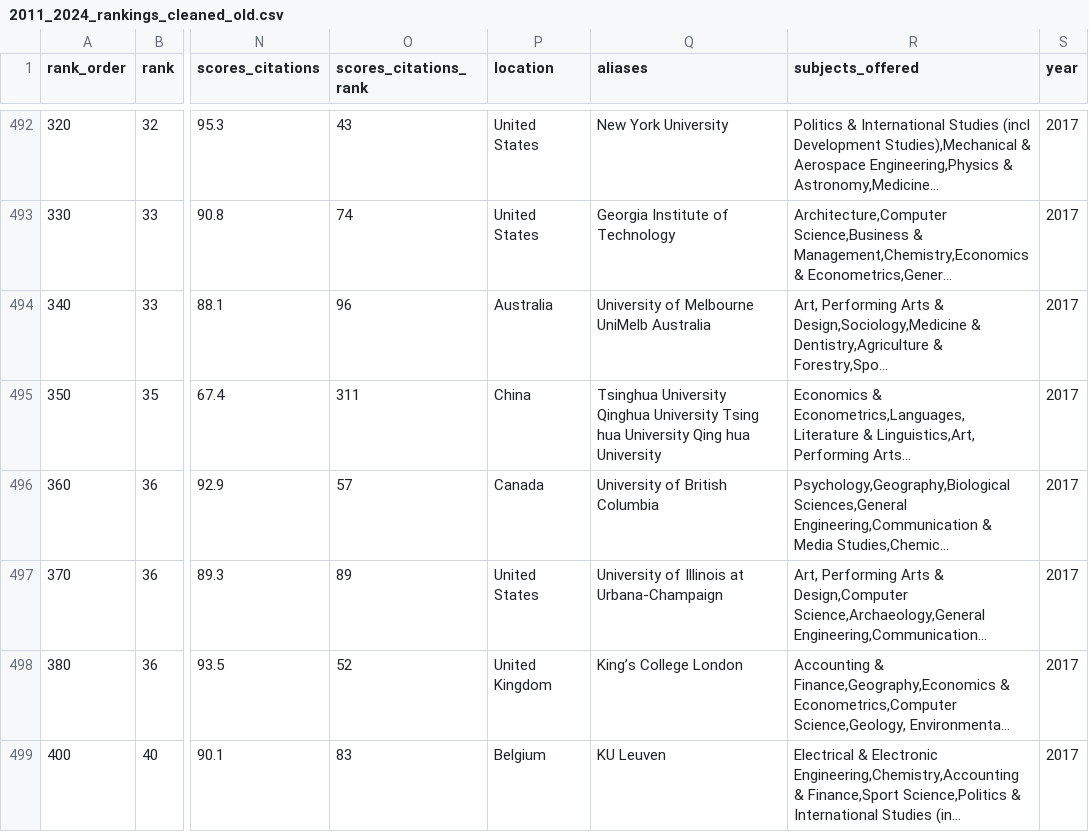
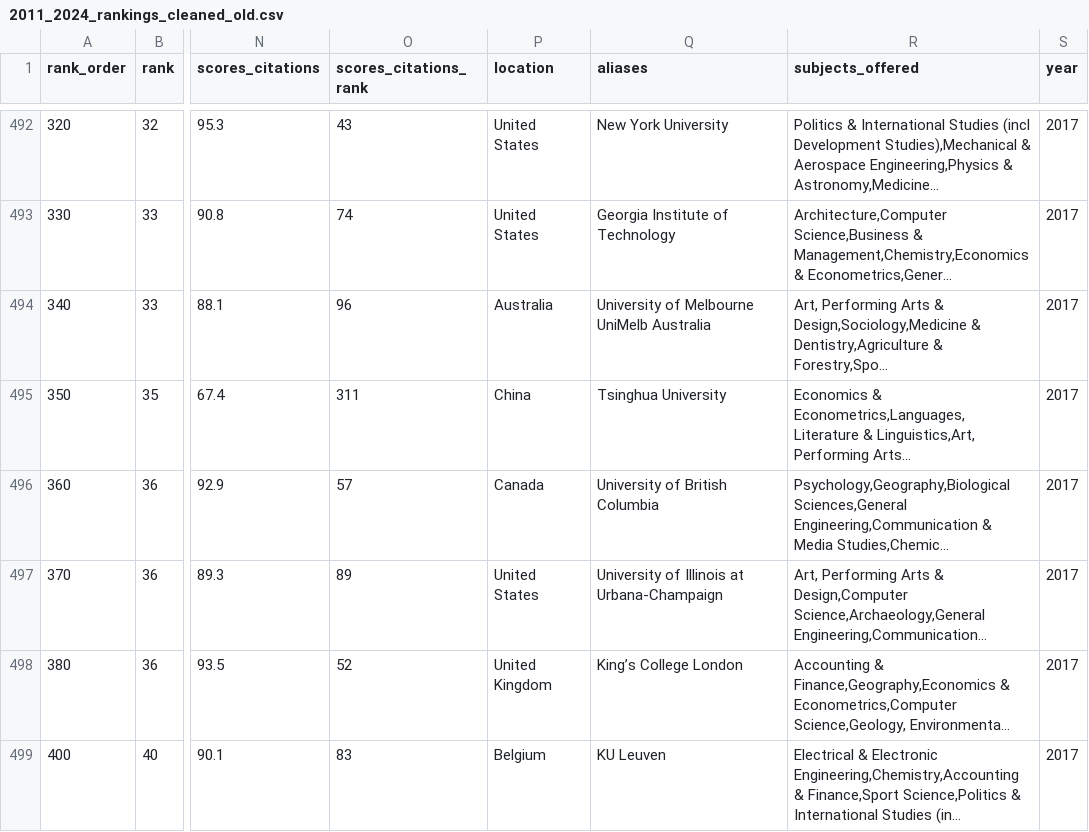
Before and after one commit to ChloeShujunYang/WorldRanking, a CSV file: data/2011_2024_rankings_cleaned_old.csv, drawn as a sheet; only a part is shown, gaps mark what is left out; long unchanged cells end in …; the diff names each change by its address in the sheet, - before the commit and + after, or states it on an @@ line.

```diff
--- a/data/2011_2024_rankings_cleaned_old.csv
+++ b/data/2011_2024_rankings_cleaned_old.csv
-Q495 (aliases): Tsinghua University Qinghua University Tsing hua University Qing hua University
+Q495 (aliases): Tsinghua University
```
Also changed, not shown: 1 other file.
